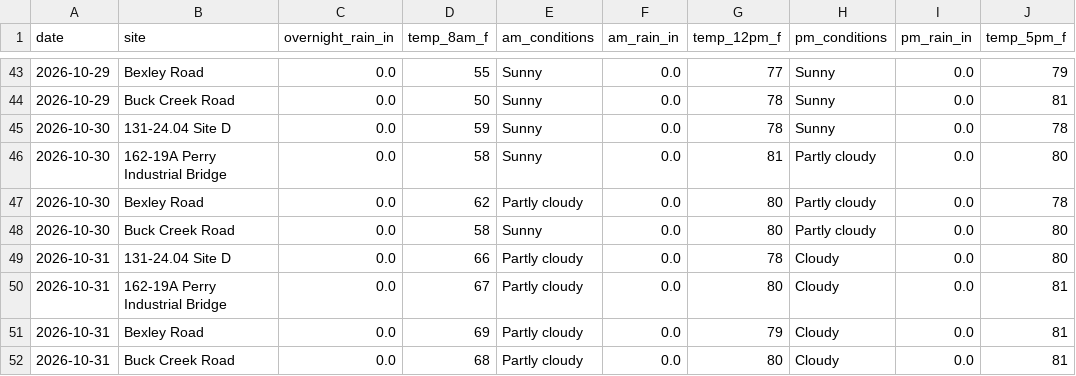
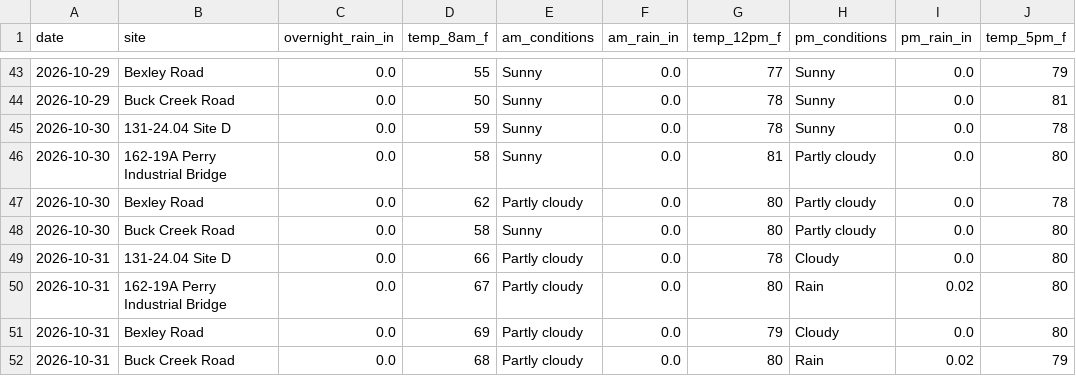
Before and after one commit to chazbreaux/twajobsiteweather, a CSV file: data/daily.csv, drawn as a sheet; only a part is shown, gaps mark what is left out.

```diff
--- a/data/daily.csv
+++ b/data/daily.csv
@@ -49,4 +49,4 @@ date,site,overnight_rain_in,temp_8am_f,am_conditions,am_rain_in,temp_12pm_f,pm_c
 2026-10-31,131-24.04 Site D,0.0,66,Partly cloudy,0.0,78,Cloudy,0.0,80
-2026-10-31,162-19A Perry Industrial Bridge,0.0,67,Partly cloudy,0.0,80,Cloudy,0.0,81
-2026-10-31,Bexley Road,0.0,69,Partly cloudy,0.0,79,Cloudy,0.0,81
-2026-10-31,Buck Creek Road,0.0,68,Partly cloudy,0.0,80,Cloudy,0.0,81
+2026-10-31,162-19A Perry Industrial Bridge,0.0,67,Partly cloudy,0.0,80,Rain,0.02,80
+2026-10-31,Bexley Road,0.0,69,Partly cloudy,0.0,79,Cloudy,0.0,80
+2026-10-31,Buck Creek Road,0.0,68,Partly cloudy,0.0,80,Rain,0.02,79
```
Also changed, not shown: 1 other file.
